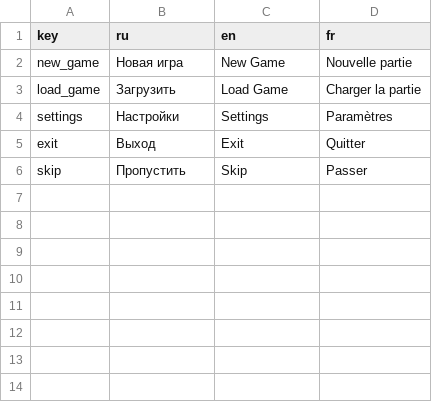
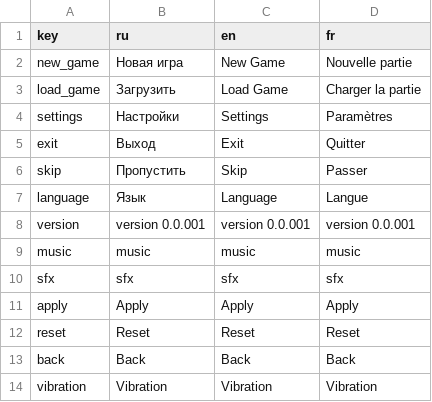
Before and after one commit to blackrainbowtest/UNITY_GAME_LIGHT, a CSV file: Assets/_Project/Data/Localization/ui_strings.csv, drawn as a sheet; the diff names each change by its address in the sheet, - before the commit and + after, or states it on an @@ line.

Commit message:
UI: реализовано меню настроек, интеграция SettingsPanel, локализация, AudioManager, LocalizationManager, исправлены настройки Layout Group, добавлены префабы и структура папок

```diff
--- a/Assets/_Project/Data/Localization/ui_strings.csv
+++ b/Assets/_Project/Data/Localization/ui_strings.csv
+row 7: language | Язык | Language | Langue
+row 8: version | version 0.0.001 | version 0.0.001 | version 0.0.001
+row 9: music | music | music | music
+row 10: sfx | sfx | sfx | sfx
+row 11: apply | Apply | Apply | Apply
+row 12: reset | Reset | Reset | Reset
+row 13: back | Back | Back | Back
+row 14: vibration | Vibration | Vibration | Vibration
```
Also changed, not shown: 5 other files.
